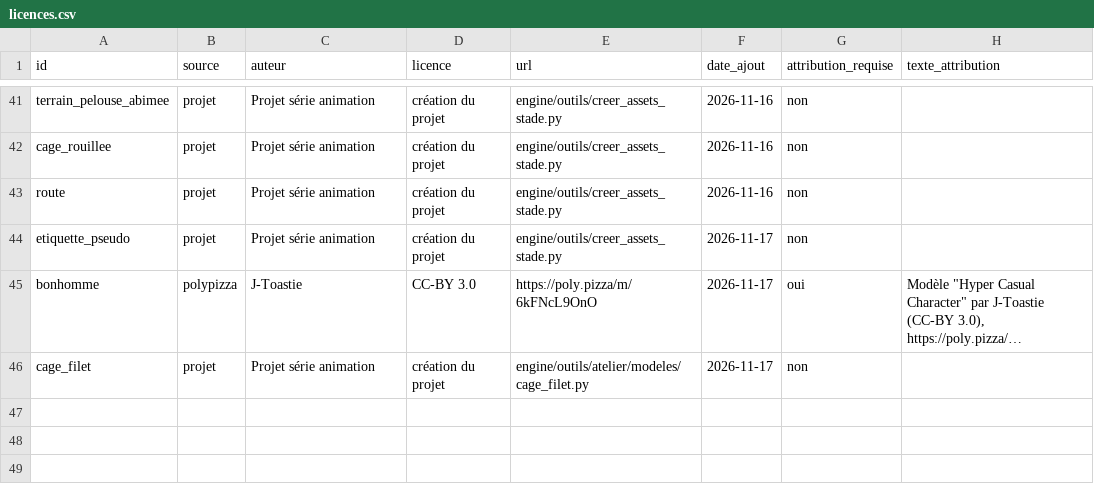
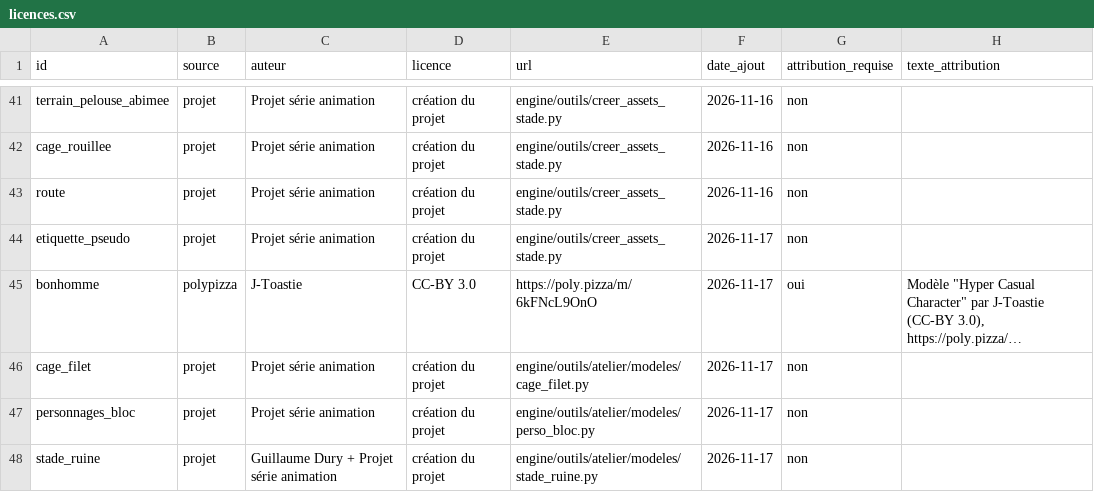
Before and after one commit to l-marque/serie-animation, a CSV file: engine/assets/licences.csv, drawn as a sheet; only a part is shown, gaps mark what is left out; long unchanged cells end in …; the diff names each change by its address in the sheet, - before the commit and + after, or states it on an @@ line.

```diff
--- a/engine/assets/licences.csv
+++ b/engine/assets/licences.csv
+row 47: personnages_bloc | projet | Projet série animation | création du projet | engine/outils/atelier/modeles/perso_bloc.py | 2026-11-17 | non
+row 48: stade_ruine | projet | Guillaume Dury + Projet série animation | création du projet | engine/outils/atelier/modeles/stade_ruine.py | 2026-11-17 | non
```
Also changed, not shown: 7 other files.
